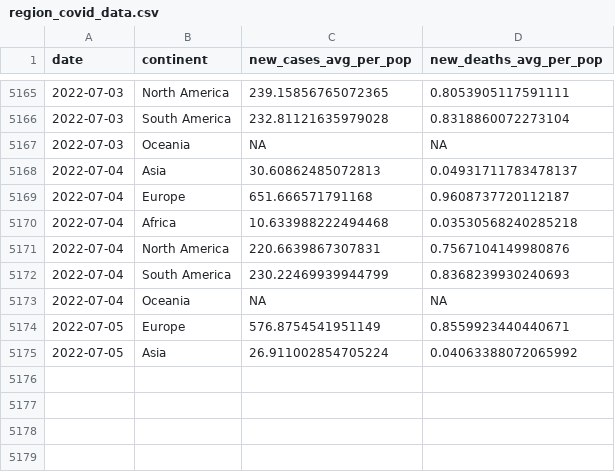
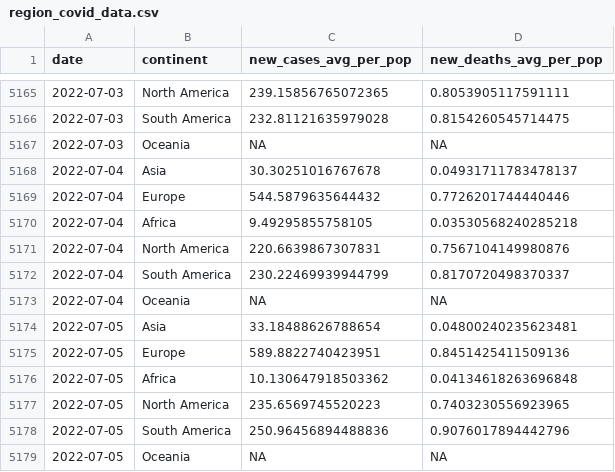
Before and after one commit to estelle-db/covid_monitor_app_db, a CSV file: cleaned_data/region_covid_data.csv, drawn as a sheet; only a part is shown, gaps mark what is left out; the diff covers the shown part only.

```diff
--- a/cleaned_data/region_covid_data.csv
+++ b/cleaned_data/region_covid_data.csv
@@ -5165,11 +5165,15 @@ date,continent,new_cases_avg_per_pop,new_deaths_avg_per_pop
 2022-07-03,North America,239.15856765072365,0.8053905117591111
-2022-07-03,South America,232.81121635979028,0.8318860072273104
+2022-07-03,South America,232.81121635979028,0.8154260545714475
 2022-07-03,Oceania,NA,NA
-2022-07-04,Asia,30.60862485072813,0.04931711783478137
-2022-07-04,Europe,651.666571791168,0.9608737720112187
-2022-07-04,Africa,10.633988222494468,0.03530568240285218
+2022-07-04,Asia,30.30251016767678,0.04931711783478137
+2022-07-04,Europe,544.5879635644432,0.7726201744440446
+2022-07-04,Africa,9.49295855758105,0.03530568240285218
 2022-07-04,North America,220.6639867307831,0.7567104149980876
-2022-07-04,South America,230.22469939944799,0.8368239930240693
+2022-07-04,South America,230.22469939944799,0.8170720498370337
 2022-07-04,Oceania,NA,NA
-2022-07-05,Europe,576.8754541951149,0.8559923440440671
-2022-07-05,Asia,26.911002854705224,0.04063388072065992
+2022-07-05,Asia,33.18488626788654,0.04800240235623481
+2022-07-05,Europe,589.8822740423951,0.8451425411509136
+2022-07-05,Africa,10.130647918503362,0.04134618263696848
+2022-07-05,North America,235.6569745520223,0.7403230556923965
+2022-07-05,South America,250.96456894488836,0.9076017894442796
+2022-07-05,Oceania,NA,NA
```
Also changed, not shown: 21 edited cells elsewhere in this file, 2 other files.
